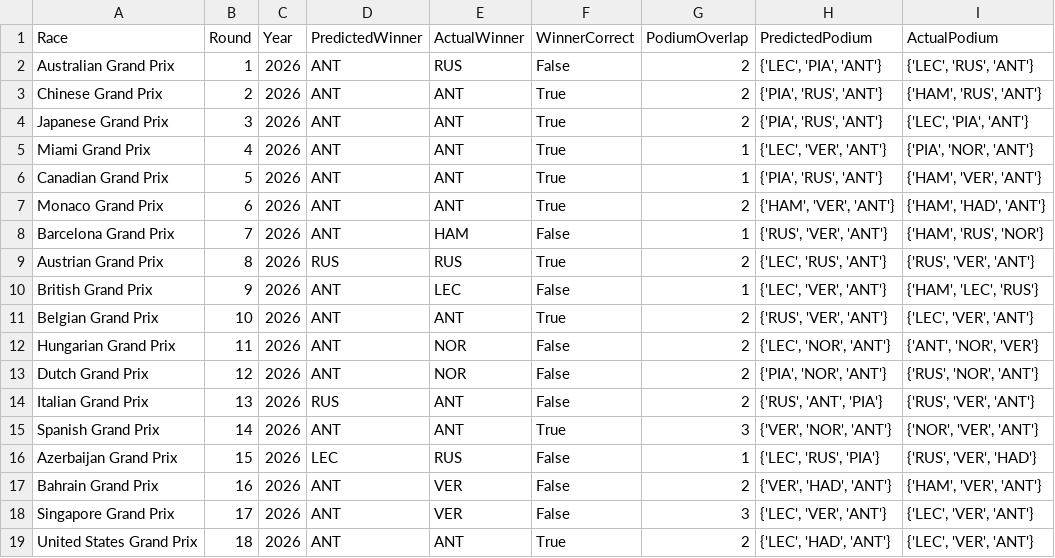
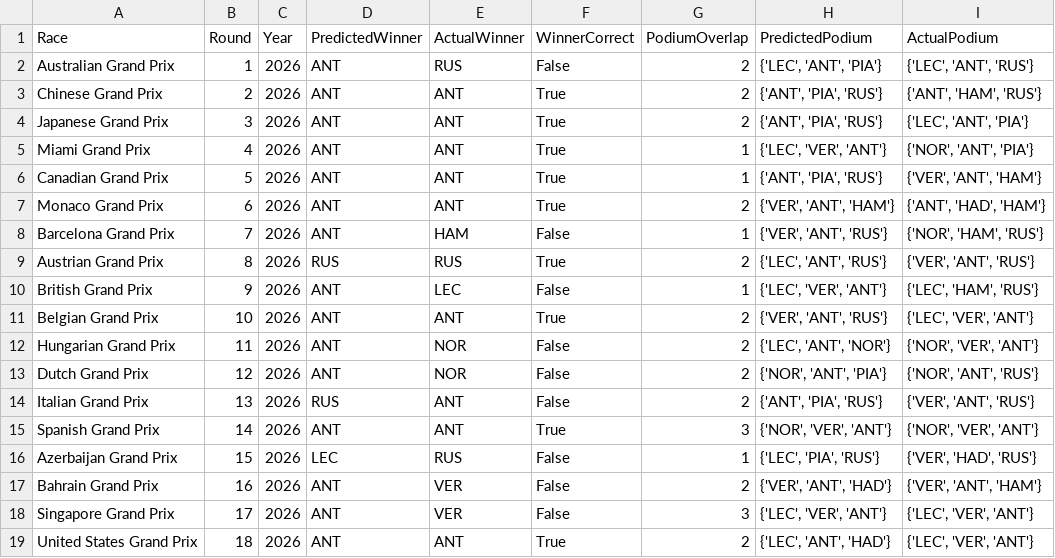
Before and after one commit to Raina-Mangat/Pitwall2026, a CSV file: model_accuracy_log.csv, drawn as a sheet.

```diff
--- a/model_accuracy_log.csv
+++ b/model_accuracy_log.csv
@@ -1,19 +1,19 @@
 Race,Round,Year,PredictedWinner,ActualWinner,WinnerCorrect,PodiumOverlap,PredictedPodium,ActualPodium
-Australian Grand Prix,1,2026,ANT,RUS,False,2,"{'LEC', 'PIA', 'ANT'}","{'LEC', 'RUS', 'ANT'}"
-Chinese Grand Prix,2,2026,ANT,ANT,True,2,"{'PIA', 'RUS', 'ANT'}","{'HAM', 'RUS', 'ANT'}"
-Japanese Grand Prix,3,2026,ANT,ANT,True,2,"{'PIA', 'RUS', 'ANT'}","{'LEC', 'PIA', 'ANT'}"
-Miami Grand Prix,4,2026,ANT,ANT,True,1,"{'LEC', 'VER', 'ANT'}","{'PIA', 'NOR', 'ANT'}"
-Canadian Grand Prix,5,2026,ANT,ANT,True,1,"{'PIA', 'RUS', 'ANT'}","{'HAM', 'VER', 'ANT'}"
-Monaco Grand Prix,6,2026,ANT,ANT,True,2,"{'HAM', 'VER', 'ANT'}","{'HAM', 'HAD', 'ANT'}"
-Barcelona Grand Prix,7,2026,ANT,HAM,False,1,"{'RUS', 'VER', 'ANT'}","{'HAM', 'RUS', 'NOR'}"
-Austrian Grand Prix,8,2026,RUS,RUS,True,2,"{'LEC', 'RUS', 'ANT'}","{'RUS', 'VER', 'ANT'}"
-British Grand Prix,9,2026,ANT,LEC,False,1,"{'LEC', 'VER', 'ANT'}","{'HAM', 'LEC', 'RUS'}"
-Belgian Grand Prix,10,2026,ANT,ANT,True,2,"{'RUS', 'VER', 'ANT'}","{'LEC', 'VER', 'ANT'}"
-Hungarian Grand Prix,11,2026,ANT,NOR,False,2,"{'LEC', 'NOR', 'ANT'}","{'ANT', 'NOR', 'VER'}"
-Dutch Grand Prix,12,2026,ANT,NOR,False,2,"{'PIA', 'NOR', 'ANT'}","{'RUS', 'NOR', 'ANT'}"
-Italian Grand Prix,13,2026,RUS,ANT,False,2,"{'RUS', 'ANT', 'PIA'}","{'RUS', 'VER', 'ANT'}"
-Spanish Grand Prix,14,2026,ANT,ANT,True,3,"{'VER', 'NOR', 'ANT'}","{'NOR', 'VER', 'ANT'}"
-Azerbaijan Grand Prix,15,2026,LEC,RUS,False,1,"{'LEC', 'RUS', 'PIA'}","{'RUS', 'VER', 'HAD'}"
-Bahrain Grand Prix,16,2026,ANT,VER,False,2,"{'VER', 'HAD', 'ANT'}","{'HAM', 'VER', 'ANT'}"
+Australian Grand Prix,1,2026,ANT,RUS,False,2,"{'LEC', 'ANT', 'PIA'}","{'LEC', 'ANT', 'RUS'}"
+Chinese Grand Prix,2,2026,ANT,ANT,True,2,"{'ANT', 'PIA', 'RUS'}","{'ANT', 'HAM', 'RUS'}"
+Japanese Grand Prix,3,2026,ANT,ANT,True,2,"{'ANT', 'PIA', 'RUS'}","{'LEC', 'ANT', 'PIA'}"
+Miami Grand Prix,4,2026,ANT,ANT,True,1,"{'LEC', 'VER', 'ANT'}","{'NOR', 'ANT', 'PIA'}"
+Canadian Grand Prix,5,2026,ANT,ANT,True,1,"{'ANT', 'PIA', 'RUS'}","{'VER', 'ANT', 'HAM'}"
+Monaco Grand Prix,6,2026,ANT,ANT,True,2,"{'VER', 'ANT', 'HAM'}","{'ANT', 'HAD', 'HAM'}"
+Barcelona Grand Prix,7,2026,ANT,HAM,False,1,"{'VER', 'ANT', 'RUS'}","{'NOR', 'HAM', 'RUS'}"
+Austrian Grand Prix,8,2026,RUS,RUS,True,2,"{'LEC', 'ANT', 'RUS'}","{'VER', 'ANT', 'RUS'}"
+British Grand Prix,9,2026,ANT,LEC,False,1,"{'LEC', 'VER', 'ANT'}","{'LEC', 'HAM', 'RUS'}"
+Belgian Grand Prix,10,2026,ANT,ANT,True,2,"{'VER', 'ANT', 'RUS'}","{'LEC', 'VER', 'ANT'}"
+Hungarian Grand Prix,11,2026,ANT,NOR,False,2,"{'LEC', 'ANT', 'NOR'}","{'NOR', 'VER', 'ANT'}"
+Dutch Grand Prix,12,2026,ANT,NOR,False,2,"{'NOR', 'ANT', 'PIA'}","{'NOR', 'ANT', 'RUS'}"
+Italian Grand Prix,13,2026,RUS,ANT,False,2,"{'ANT', 'PIA', 'RUS'}","{'VER', 'ANT', 'RUS'}"
+Spanish Grand Prix,14,2026,ANT,ANT,True,3,"{'NOR', 'VER', 'ANT'}","{'NOR', 'VER', 'ANT'}"
+Azerbaijan Grand Prix,15,2026,LEC,RUS,False,1,"{'LEC', 'PIA', 'RUS'}","{'VER', 'HAD', 'RUS'}"
+Bahrain Grand Prix,16,2026,ANT,VER,False,2,"{'VER', 'ANT', 'HAD'}","{'VER', 'ANT', 'HAM'}"
 Singapore Grand Prix,17,2026,ANT,VER,False,3,"{'LEC', 'VER', 'ANT'}","{'LEC', 'VER', 'ANT'}"
-United States Grand Prix,18,2026,ANT,ANT,True,2,"{'LEC', 'HAD', 'ANT'}","{'LEC', 'VER', 'ANT'}"
+United States Grand Prix,18,2026,ANT,ANT,True,2,"{'LEC', 'ANT', 'HAD'}","{'LEC', 'VER', 'ANT'}"
```
Also changed, not shown: 1 other file.
